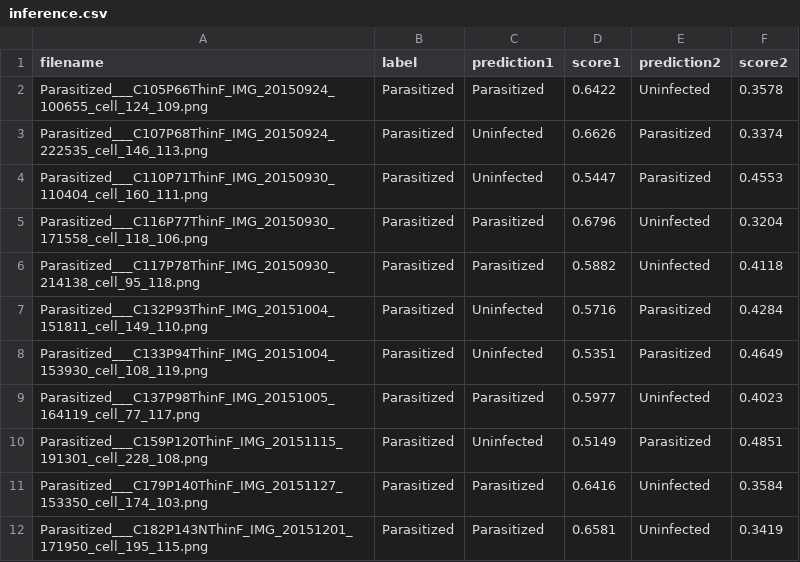
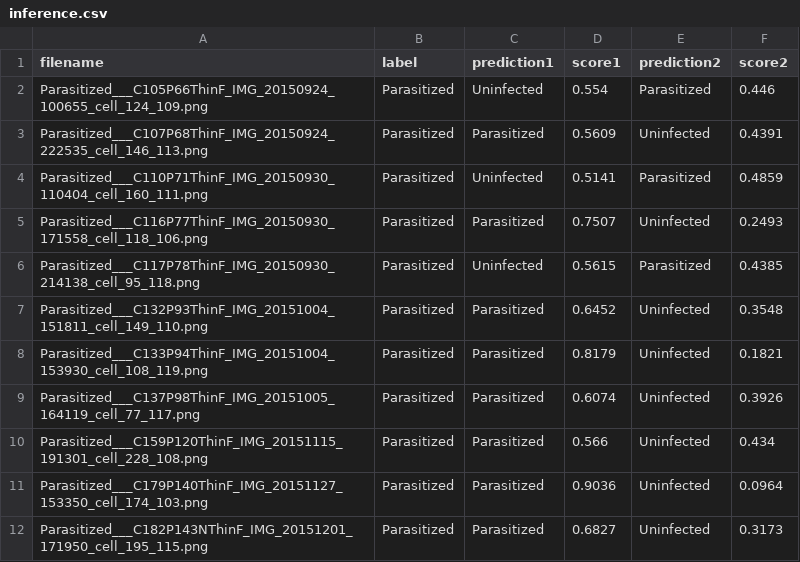
Before and after one commit to atlan-antillia/EfficientNet-Malaria, a CSV file: projects/Malaria/inference/inference.csv, drawn as a sheet; only a part is shown; the diff covers the shown part only.

```diff
--- a/projects/Malaria/inference/inference.csv
+++ b/projects/Malaria/inference/inference.csv
@@ -1,12 +1,12 @@
 filename, label, prediction1, score1, prediction2, score2
-Parasitized___C105P66ThinF_IMG_20150924_100655_cell_124_109.png,Parasitized,Parasitized,0.6422,Uninfected,0.3578
-Parasitized___C107P68ThinF_IMG_20150924_222535_cell_146_113.png,Parasitized,Uninfected,0.6626,Parasitized,0.3374
-Parasitized___C110P71ThinF_IMG_20150930_110404_cell_160_111.png,Parasitized,Uninfected,0.5447,Parasitized,0.4553
-Parasitized___C116P77ThinF_IMG_20150930_171558_cell_118_106.png,Parasitized,Parasitized,0.6796,Uninfected,0.3204
-Parasitized___C117P78ThinF_IMG_20150930_214138_cell_95_118.png,Parasitized,Parasitized,0.5882,Uninfected,0.4118
-Parasitized___C132P93ThinF_IMG_20151004_151811_cell_149_110.png,Parasitized,Uninfected,0.5716,Parasitized,0.4284
-Parasitized___C133P94ThinF_IMG_20151004_153930_cell_108_119.png,Parasitized,Uninfected,0.5351,Parasitized,0.4649
-Parasitized___C137P98ThinF_IMG_20151005_164119_cell_77_117.png,Parasitized,Parasitized,0.5977,Uninfected,0.4023
-Parasitized___C159P120ThinF_IMG_20151115_191301_cell_228_108.png,Parasitized,Uninfected,0.5149,Parasitized,0.4851
-Parasitized___C179P140ThinF_IMG_20151127_153350_cell_174_103.png,Parasitized,Parasitized,0.6416,Uninfected,0.3584
-Parasitized___C182P143NThinF_IMG_20151201_171950_cell_195_115.png,Parasitized,Parasitized,0.6581,Uninfected,0.3419
+Parasitized___C105P66ThinF_IMG_20150924_100655_cell_124_109.png,Parasitized,Uninfected,0.554,Parasitized,0.446
+Parasitized___C107P68ThinF_IMG_20150924_222535_cell_146_113.png,Parasitized,Parasitized,0.5609,Uninfected,0.4391
+Parasitized___C110P71ThinF_IMG_20150930_110404_cell_160_111.png,Parasitized,Uninfected,0.5141,Parasitized,0.4859
+Parasitized___C116P77ThinF_IMG_20150930_171558_cell_118_106.png,Parasitized,Parasitized,0.7507,Uninfected,0.2493
+Parasitized___C117P78ThinF_IMG_20150930_214138_cell_95_118.png,Parasitized,Uninfected,0.5615,Parasitized,0.4385
+Parasitized___C132P93ThinF_IMG_20151004_151811_cell_149_110.png,Parasitized,Parasitized,0.6452,Uninfected,0.3548
+Parasitized___C133P94ThinF_IMG_20151004_153930_cell_108_119.png,Parasitized,Parasitized,0.8179,Uninfected,0.1821
+Parasitized___C137P98ThinF_IMG_20151005_164119_cell_77_117.png,Parasitized,Parasitized,0.6074,Uninfected,0.3926
+Parasitized___C159P120ThinF_IMG_20151115_191301_cell_228_108.png,Parasitized,Parasitized,0.566,Uninfected,0.434
+Parasitized___C179P140ThinF_IMG_20151127_153350_cell_174_103.png,Parasitized,Parasitized,0.9036,Uninfected,0.0964
+Parasitized___C182P143NThinF_IMG_20151201_171950_cell_195_115.png,Parasitized,Parasitized,0.6827,Uninfected,0.3173
```
Also changed, not shown: 76 edited cells elsewhere in this file, projects/Malaria/eval/train_accuracies.csv, projects/Malaria/eval/train_losses.csv, 29 other files.
